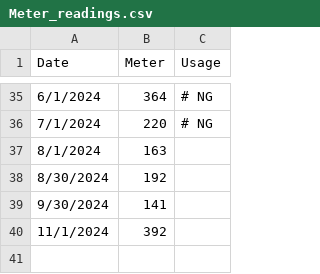
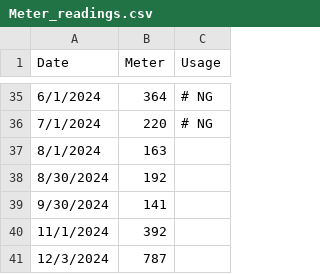
Before and after one commit to kent37/solaredge, a CSV file: misc/Meter_readings.csv, drawn as a sheet; only a part is shown, gaps mark what is left out; the diff names each change by its address in the sheet, - before the commit and + after, or states it on an @@ line.

Commit message:
Update meter readings

```diff
--- a/misc/Meter_readings.csv
+++ b/misc/Meter_readings.csv
+row 41: 12/3/2024 | 787
```
